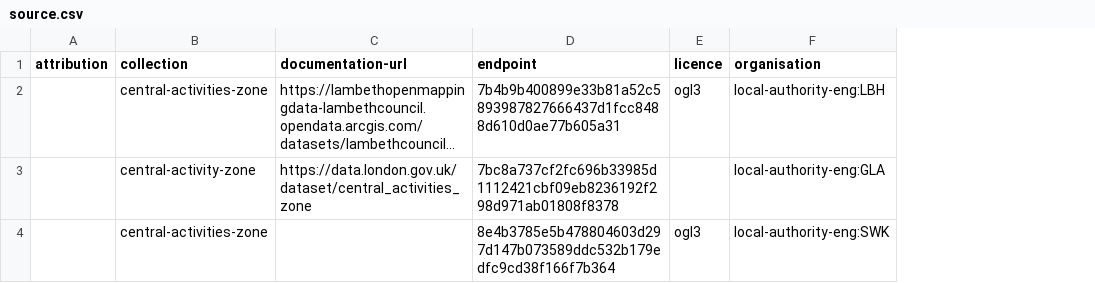
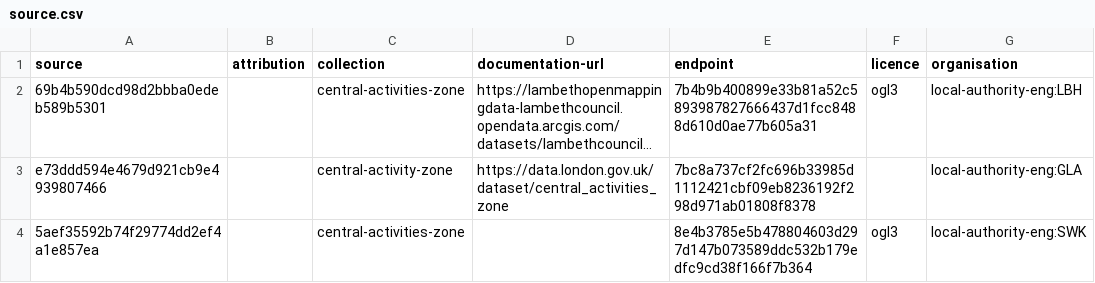
Before and after one commit to digital-land/central-activities-zone-collection, a CSV file: collection/source.csv, drawn as a sheet; only a part is shown; long unchanged cells end in …; the diff names each change by its address in the sheet, - before the commit and + after, or states it on an @@ line.

Commit message:
Migrated collection

```diff
--- a/collection/source.csv
+++ b/collection/source.csv
+column A (source), rows 2-4: 69b4b590dcd98d2bbba0edeb589b5301 | e73ddd594e4679d921cb9e4939807466 | 5aef35592b74f29774dd2ef4a1e857ea
```
